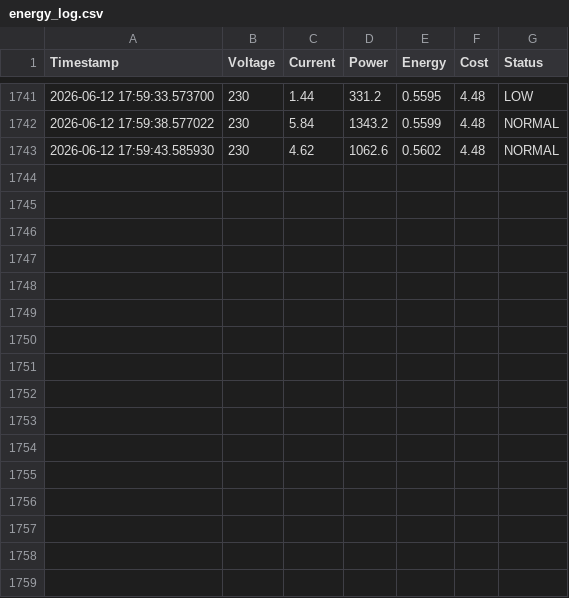
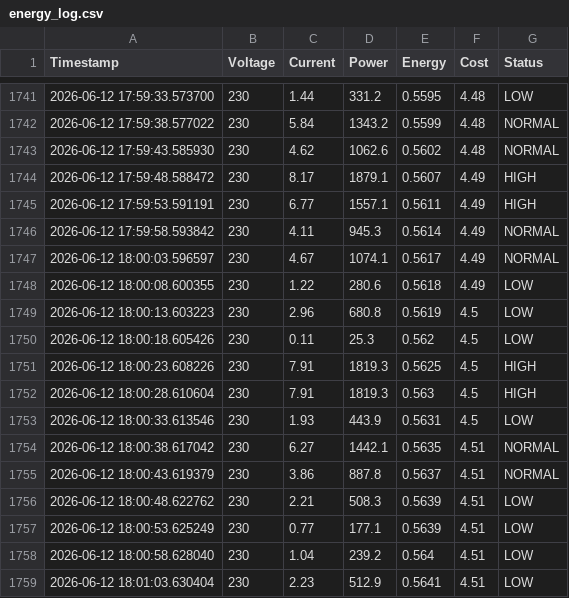
Before and after one commit to varda24/IOT-Smart-Home-Energy-Monitoring-System, a CSV file: data/energy_log.csv, drawn as a sheet; only a part is shown, gaps mark what is left out; the diff names each change by its address in the sheet, - before the commit and + after, or states it on an @@ line.

```diff
--- a/data/energy_log.csv
+++ b/data/energy_log.csv
+row 1744: 2026-06-12 17:59:48.588472 | 230 | 8.17 | 1879.1 | 0.5607 | 4.49 | HIGH
+row 1745: 2026-06-12 17:59:53.591191 | 230 | 6.77 | 1557.1 | 0.5611 | 4.49 | HIGH
+row 1746: 2026-06-12 17:59:58.593842 | 230 | 4.11 | 945.3 | 0.5614 | 4.49 | NORMAL
+row 1747: 2026-06-12 18:00:03.596597 | 230 | 4.67 | 1074.1 | 0.5617 | 4.49 | NORMAL
+row 1748: 2026-06-12 18:00:08.600355 | 230 | 1.22 | 280.6 | 0.5618 | 4.49 | LOW
+row 1749: 2026-06-12 18:00:13.603223 | 230 | 2.96 | 680.8 | 0.5619 | 4.5 | LOW
+row 1750: 2026-06-12 18:00:18.605426 | 230 | 0.11 | 25.3 | 0.562 | 4.5 | LOW
+row 1751: 2026-06-12 18:00:23.608226 | 230 | 7.91 | 1819.3 | 0.5625 | 4.5 | HIGH
+row 1752: 2026-06-12 18:00:28.610604 | 230 | 7.91 | 1819.3 | 0.563 | 4.5 | HIGH
+row 1753: 2026-06-12 18:00:33.613546 | 230 | 1.93 | 443.9 | 0.5631 | 4.5 | LOW
+row 1754: 2026-06-12 18:00:38.617042 | 230 | 6.27 | 1442.1 | 0.5635 | 4.51 | NORMAL
+row 1755: 2026-06-12 18:00:43.619379 | 230 | 3.86 | 887.8 | 0.5637 | 4.51 | NORMAL
+row 1756: 2026-06-12 18:00:48.622762 | 230 | 2.21 | 508.3 | 0.5639 | 4.51 | LOW
+row 1757: 2026-06-12 18:00:53.625249 | 230 | 0.77 | 177.1 | 0.5639 | 4.51 | LOW
+row 1758: 2026-06-12 18:00:58.628040 | 230 | 1.04 | 239.2 | 0.564 | 4.51 | LOW
+row 1759: 2026-06-12 18:01:03.630404 | 230 | 2.23 | 512.9 | 0.5641 | 4.51 | LOW
```
